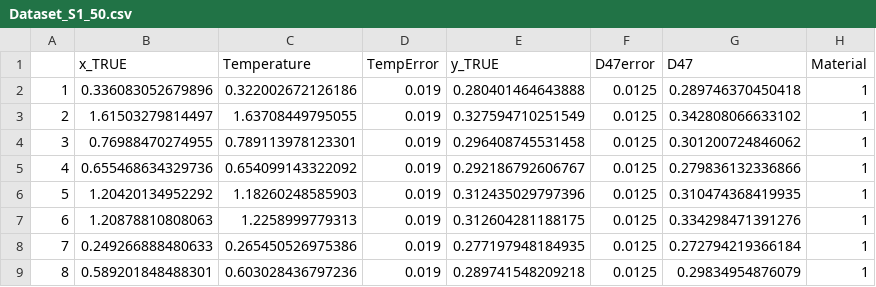
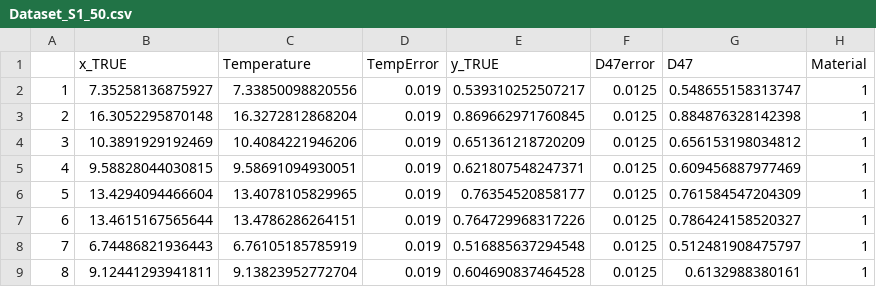
Before and after one commit to Tripati-Lab/SystematicReview, a CSV file: Analyses/Datasets/Dataset_S1_50.csv, drawn as a sheet; only a part is shown; the diff covers the shown part only.

```diff
--- a/Analyses/Datasets/Dataset_S1_50.csv
+++ b/Analyses/Datasets/Dataset_S1_50.csv
@@ -1,9 +1,9 @@
 "","x_TRUE","Temperature","TempError","y_TRUE","D47error","D47","Material"
-"1",0.336083052679896,0.322002672126186,0.019,0.280401464643888,0.0125,0.289746370450418,1
-"2",1.61503279814497,1.63708449795055,0.019,0.327594710251549,0.0125,0.342808066633102,1
-"3",0.76988470274955,0.789113978123301,0.019,0.296408745531458,0.0125,0.301200724846062,1
-"4",0.655468634329736,0.654099143322092,0.019,0.292186792606767,0.0125,0.279836132336866,1
-"5",1.20420134952292,1.18260248585903,0.019,0.312435029797396,0.0125,0.310474368419935,1
-"6",1.20878810808063,1.2258999779313,0.019,0.312604281188175,0.0125,0.334298471391276,1
-"7",0.249266888480633,0.265450526975386,0.019,0.277197948184935,0.0125,0.272794219366184,1
-"8",0.589201848488301,0.603028436797236,0.019,0.289741548209218,0.0125,0.29834954876079,1
+"1",7.35258136875927,7.33850098820556,0.019,0.539310252507217,0.0125,0.548655158313747,1
+"2",16.3052295870148,16.3272812868204,0.019,0.869662971760845,0.0125,0.884876328142398,1
+"3",10.3891929192469,10.4084221946206,0.019,0.651361218720209,0.0125,0.656153198034812,1
+"4",9.58828044030815,9.58691094930051,0.019,0.621807548247371,0.0125,0.609456887977469,1
+"5",13.4294094466604,13.4078105829965,0.019,0.76354520858177,0.0125,0.761584547204309,1
+"6",13.4615167565644,13.4786286264151,0.019,0.764729968317226,0.0125,0.786424158520327,1
+"7",6.74486821936443,6.76105185785919,0.019,0.516885637294548,0.0125,0.512481908475797,1
+"8",9.12441293941811,9.13823952772704,0.019,0.604690837464528,0.0125,0.6132988380161,1
```
Also changed, not shown: 168 edited cells elsewhere in this file, Analyses/Datasets/Dataset_S1_500.csv, Analyses/Datasets/Dataset_S2_50.csv, 8 other files.
